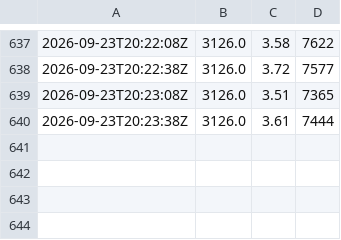
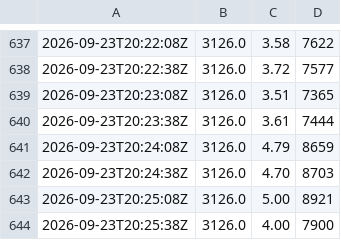
Before and after one commit to paulzierep/metagenomic-binning-benchmark, a TSV file: runs/baseline_unmodified/logs/resources.tsv, drawn as a sheet; only a part is shown, gaps mark what is left out; the diff names each change by its address in the sheet, - before the commit and + after, or states it on an @@ line.

Commit message:
status: yes — baseline_unmodified epoch 146/200 loss 2.9009411334991455 acc 98.51236724853516 model big-pickle — Baseline training epoch ~109/200 (~2.4 m

```diff
--- a/runs/baseline_unmodified/logs/resources.tsv
+++ b/runs/baseline_unmodified/logs/resources.tsv
+row 641: 2026-09-23T20:24:08Z | 3126.0 | 4.79 | 8659
+row 642: 2026-09-23T20:24:38Z | 3126.0 | 4.70 | 8703
+row 643: 2026-09-23T20:25:08Z | 3126.0 | 5.00 | 8921
+row 644: 2026-09-23T20:25:38Z | 3126.0 | 4.00 | 7900
```
Also changed, not shown: 7 other files.
